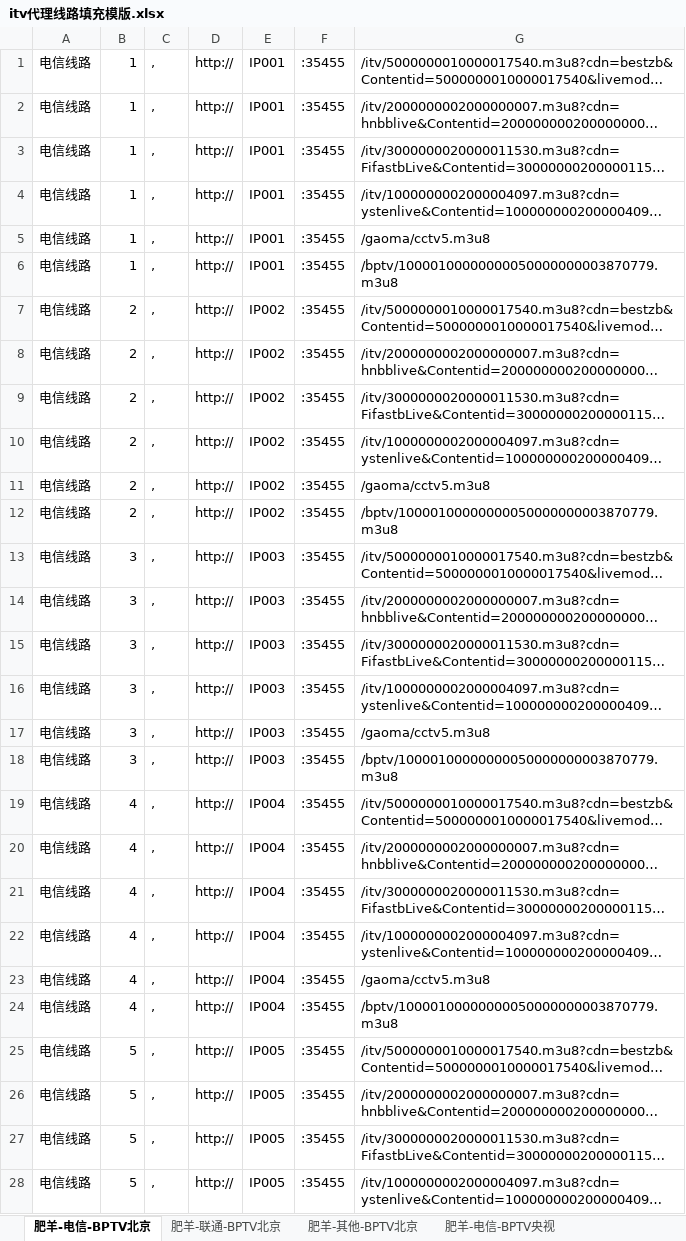
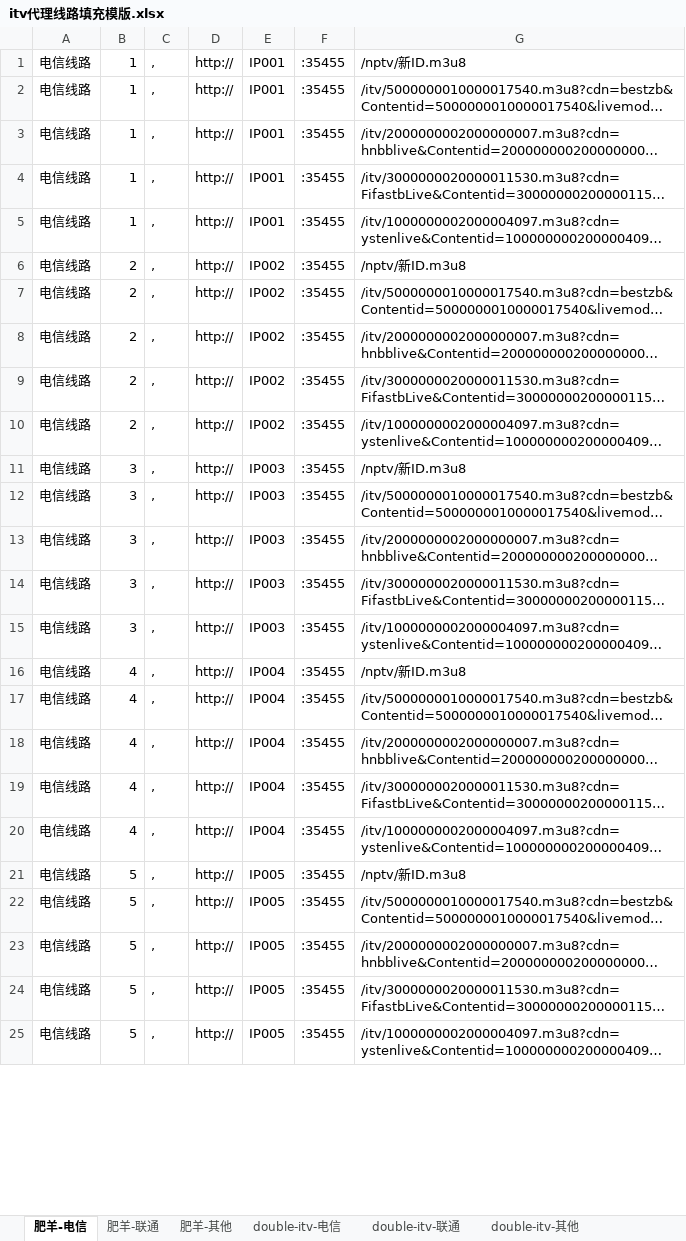
Before and after one commit to Alonso0729/Television, an Excel workbook: 直播源汇总文档/其他文档/itv代理线路填充模版.xlsx, sheet 肥羊-电信, drawn as a sheet; only a part is shown; long unchanged cells end in …; values as stored, in another font and other column widths than the file's, no borders; removed rows and columns are numbered as before the commit, all else as after; the diff covers the shown part only; the diff names each change by its address in the sheet, - before the commit and + after, or states it on an @@ line.

```diff
--- a/直播源汇总文档/其他文档/itv代理线路填充模版.xlsx (sheet 肥羊-电信)
+++ b/直播源汇总文档/其他文档/itv代理线路填充模版.xlsx (sheet 肥羊-电信)
-sheet tab: 肥羊-电信-BPTV北京
+sheet tab: 肥羊-电信
-sheet tab: 肥羊-联通-BPTV北京
+sheet tab: 肥羊-联通
-sheet tab: 肥羊-其他-BPTV北京
+sheet tab: 肥羊-其他
-sheet tab: 肥羊-电信-BPTV央视
+row 1: 电信线路 | 1 | , | http:// | IP001 | :35455 | /nptv/新ID.m3u8
-B6: 1
+B6: 2
-E6: IP001
+E6: IP002
-G6: /gaoma/cctv5.m3u8
+G6: /nptv/新ID.m3u8
-row 6: 电信线路 | 1 | , | http:// | IP001 | :35455 | /bptv/10000100000000050000000003870779.m3u8
-B11: 2
+B11: 3
-E11: IP002
+E11: IP003
-G11: /gaoma/cctv5.m3u8
+G11: /nptv/新ID.m3u8
-row 12: 电信线路 | 2 | , | http:// | IP002 | :35455 | /bptv/10000100000000050000000003870779.m3u8
-B16: 3
+B16: 4
-E16: IP003
+E16: IP004
-G16: /gaoma/cctv5.m3u8
+G16: /nptv/新ID.m3u8
-row 18: 电信线路 | 3 | , | http:// | IP003 | :35455 | /bptv/10000100000000050000000003870779.m3u8
-B21: 4
+B21: 5
-E21: IP004
+E21: IP005
-G21: /gaoma/cctv5.m3u8
+G21: /nptv/新ID.m3u8
-row 24: 电信线路 | 4 | , | http:// | IP004 | :35455 | /bptv/10000100000000050000000003870779.m3u8
```
Also changed, not shown: 97 removed rows and 285 edited cells elsewhere in this sheet, sheet 肥羊-联通, sheet 肥羊-其他, other sheet tabs, formulas that keep their value, 直播源汇总文档/其他文档/常看频道直播源统计.xlsx, 4 other files.
